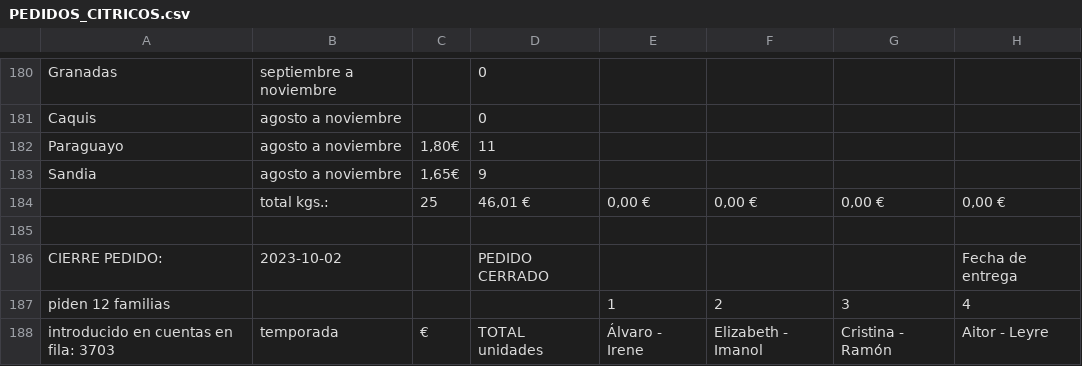
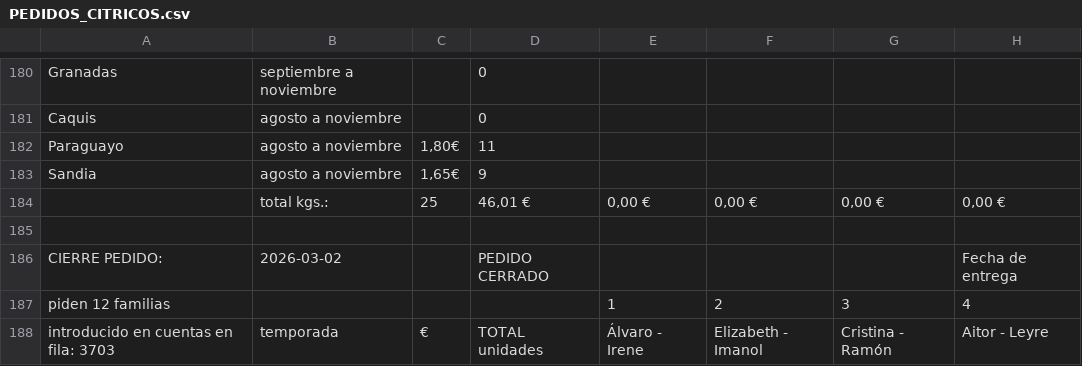
Before and after one commit to lukobladi/DAW-Proyecto, a CSV file: datos/importar_datos_actuales/PEDIDOS_CITRICOS.csv, drawn as a sheet; only a part is shown, gaps mark what is left out; the diff names each change by its address in the sheet, - before the commit and + after, or states it on an @@ line.

```diff
--- a/datos/importar_datos_actuales/PEDIDOS_CITRICOS.csv
+++ b/datos/importar_datos_actuales/PEDIDOS_CITRICOS.csv
-B186: 2023-10-02
+B186: 2026-03-02
```
Also changed, not shown: datos/importar_datos_actuales/PEDIDOS_VERDURAS.csv, 39 other files.
